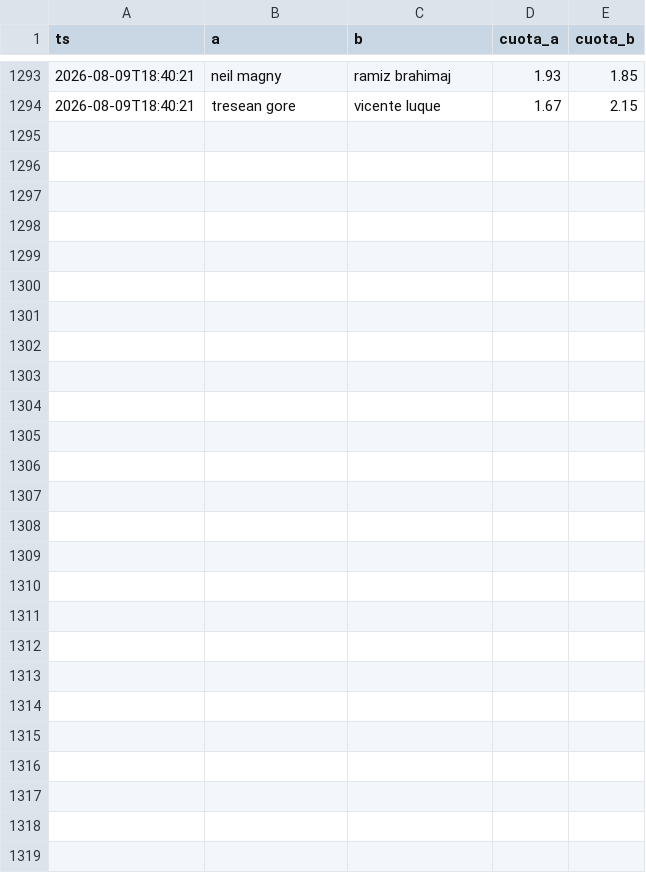
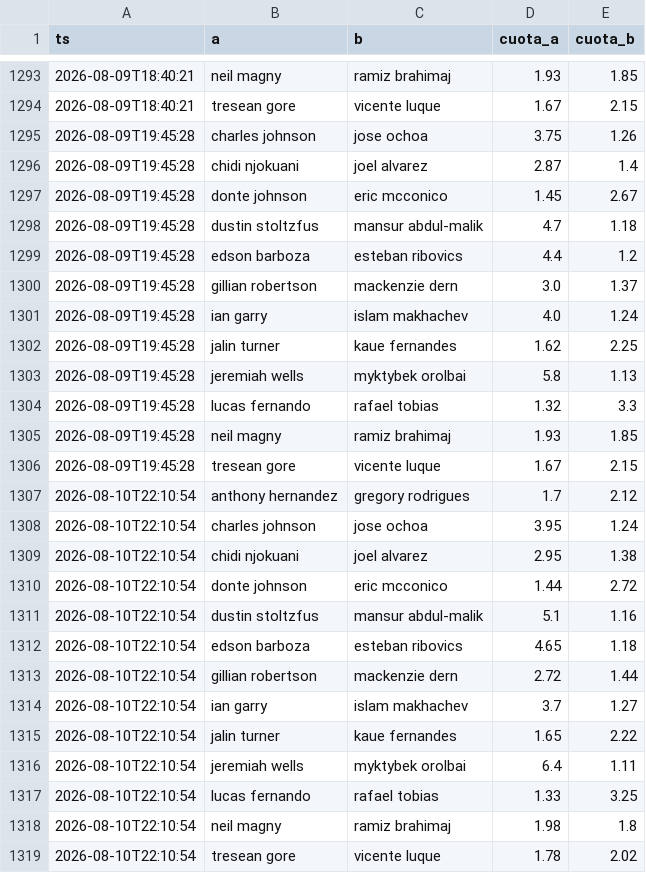
Before and after one commit to Martin-Ferreira-O/ml-ufc, a CSV file: data/betano_hist.csv, drawn as a sheet; only a part is shown, gaps mark what is left out; the diff names each change by its address in the sheet, - before the commit and + after, or states it on an @@ line.

```diff
--- a/data/betano_hist.csv
+++ b/data/betano_hist.csv
+row 1295: 2026-08-09T19:45:28 | charles johnson | jose ochoa | 3.75 | 1.26
+row 1296: 2026-08-09T19:45:28 | chidi njokuani | joel alvarez | 2.87 | 1.4
+row 1297: 2026-08-09T19:45:28 | donte johnson | eric mcconico | 1.45 | 2.67
+row 1298: 2026-08-09T19:45:28 | dustin stoltzfus | mansur abdul-malik | 4.7 | 1.18
+row 1299: 2026-08-09T19:45:28 | edson barboza | esteban ribovics | 4.4 | 1.2
+row 1300: 2026-08-09T19:45:28 | gillian robertson | mackenzie dern | 3.0 | 1.37
+row 1301: 2026-08-09T19:45:28 | ian garry | islam makhachev | 4.0 | 1.24
+row 1302: 2026-08-09T19:45:28 | jalin turner | kaue fernandes | 1.62 | 2.25
+row 1303: 2026-08-09T19:45:28 | jeremiah wells | myktybek orolbai | 5.8 | 1.13
+row 1304: 2026-08-09T19:45:28 | lucas fernando | rafael tobias | 1.32 | 3.3
+row 1305: 2026-08-09T19:45:28 | neil magny | ramiz brahimaj | 1.93 | 1.85
+row 1306: 2026-08-09T19:45:28 | tresean gore | vicente luque | 1.67 | 2.15
+row 1307: 2026-08-10T22:10:54 | anthony hernandez | gregory rodrigues | 1.7 | 2.12
+row 1308: 2026-08-10T22:10:54 | charles johnson | jose ochoa | 3.95 | 1.24
+row 1309: 2026-08-10T22:10:54 | chidi njokuani | joel alvarez | 2.95 | 1.38
+row 1310: 2026-08-10T22:10:54 | donte johnson | eric mcconico | 1.44 | 2.72
+row 1311: 2026-08-10T22:10:54 | dustin stoltzfus | mansur abdul-malik | 5.1 | 1.16
+row 1312: 2026-08-10T22:10:54 | edson barboza | esteban ribovics | 4.65 | 1.18
+row 1313: 2026-08-10T22:10:54 | gillian robertson | mackenzie dern | 2.72 | 1.44
+row 1314: 2026-08-10T22:10:54 | ian garry | islam makhachev | 3.7 | 1.27
+row 1315: 2026-08-10T22:10:54 | jalin turner | kaue fernandes | 1.65 | 2.22
+row 1316: 2026-08-10T22:10:54 | jeremiah wells | myktybek orolbai | 6.4 | 1.11
+row 1317: 2026-08-10T22:10:54 | lucas fernando | rafael tobias | 1.33 | 3.25
+row 1318: 2026-08-10T22:10:54 | neil magny | ramiz brahimaj | 1.98 | 1.8
+row 1319: 2026-08-10T22:10:54 | tresean gore | vicente luque | 1.78 | 2.02
```
Also changed, not shown: data/cartelera_hist.csv, data/picks.csv, 2 other files.
